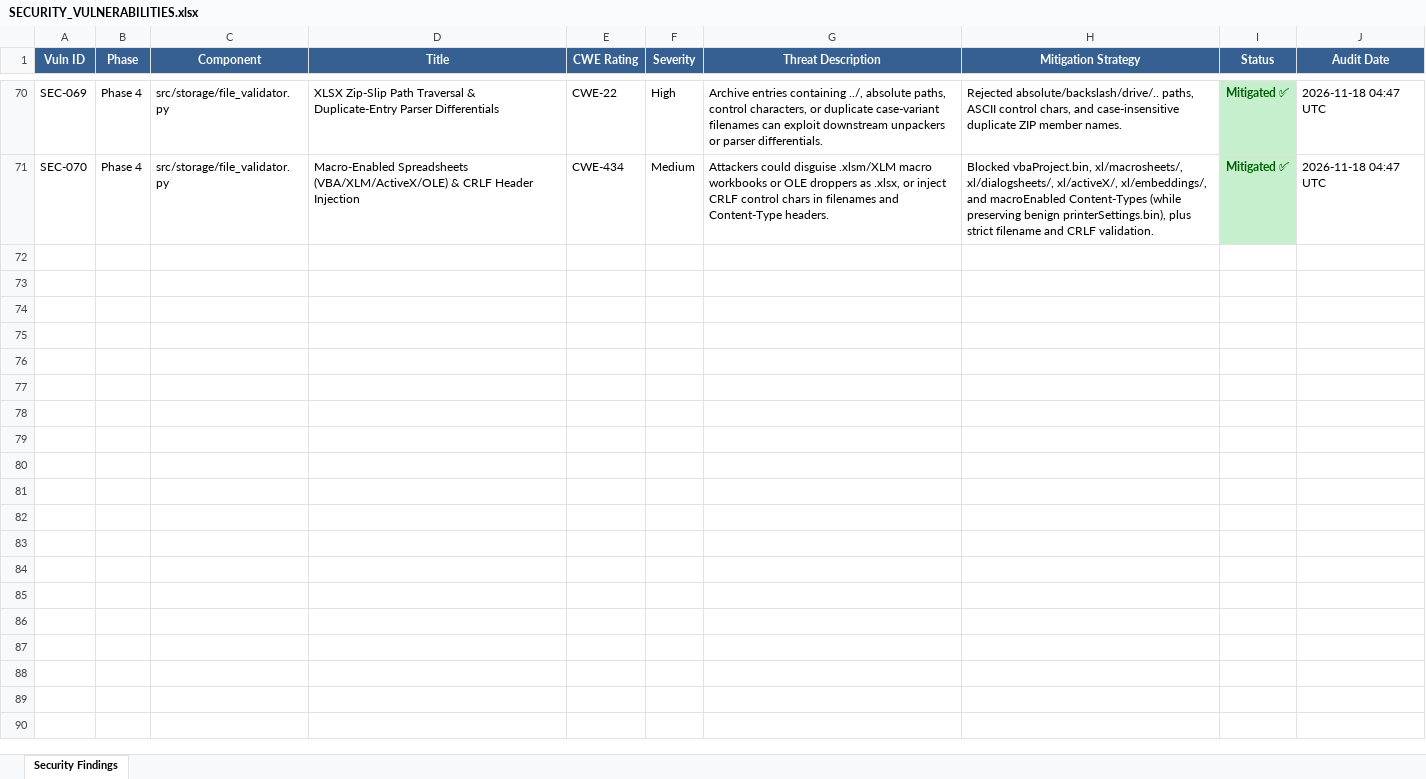
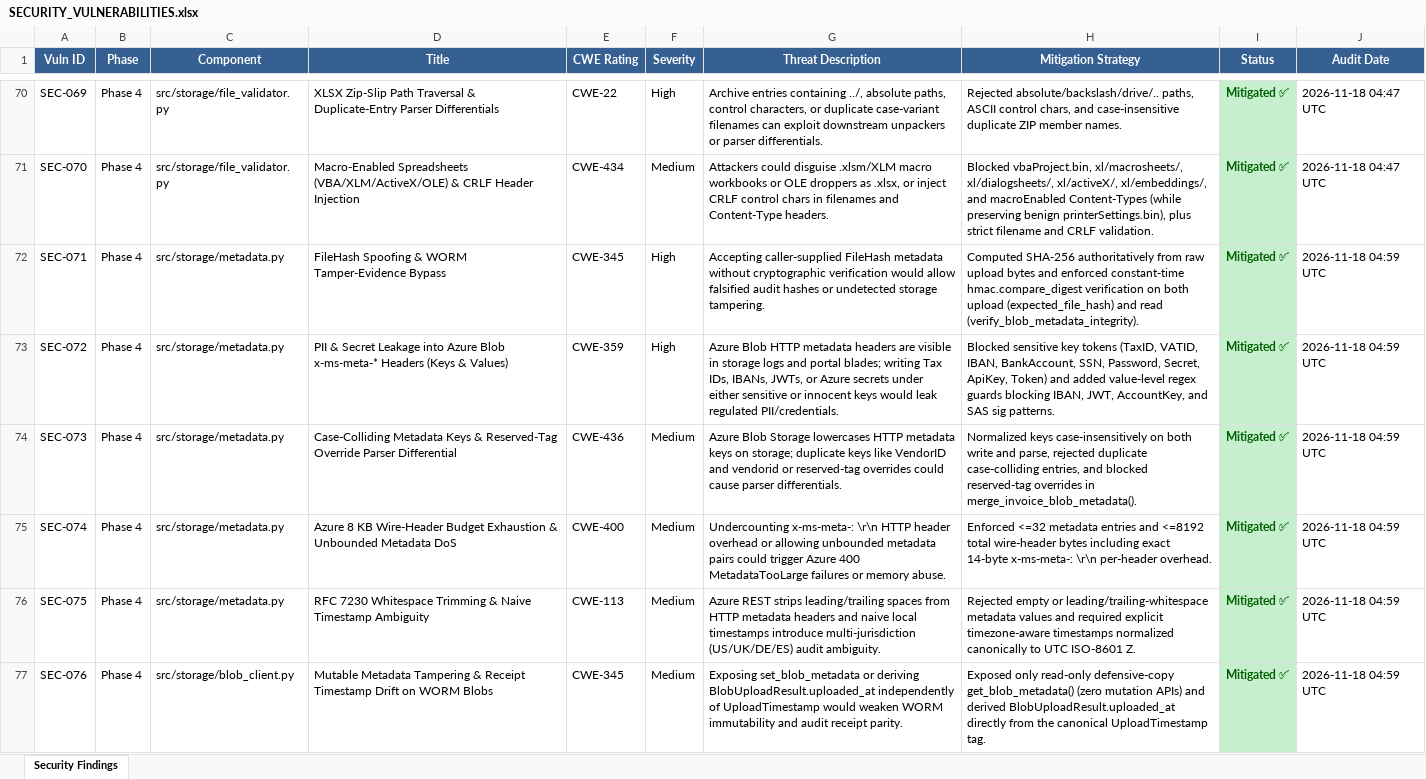
Before and after one commit to lokesh-repaka/enterprise-ap-invoice-automation, an Excel workbook: docs/SECURITY_VULNERABILITIES.xlsx, sheet Security Findings, drawn as a sheet; only a part is shown, gaps mark what is left out; values as stored, in another font and other column widths than the file's, no borders; the diff names each change by its address in the sheet, - before the commit and + after, or states it on an @@ line.

```diff
--- a/docs/SECURITY_VULNERABILITIES.xlsx (sheet Security Findings)
+++ b/docs/SECURITY_VULNERABILITIES.xlsx (sheet Security Findings)
+row 72: SEC-071 | Phase 4 | src/storage/metadata.py | FileHash Spoofing & WORM Tamper-Evidence Bypass | CWE-345 | High | Accepting caller-supplied FileHash metadata without cryptographic verification would allow falsified audit hashes or undetected storage tampering. | Computed SHA-256 authoritatively from raw upload bytes and enforced constant-time hmac.compare_digest verification on both upload (expected_file_hash) and read (verify_blob_metadata_integrity). | Mitigated ✅ | 2026-11-18 04:59 UTC
+row 73: SEC-072 | Phase 4 | src/storage/metadata.py | PII & Secret Leakage into Azure Blob x-ms-meta-* Headers (Keys & Values) | CWE-359 | High | Azure Blob HTTP metadata headers are visible in storage logs and portal blades; writing Tax IDs, IBANs, JWTs, or Azure secrets under either sensitive or innocent keys would leak regulated PII/credentials. | Blocked sensitive key tokens (TaxID, VATID, IBAN, BankAccount, SSN, Password, Secret, ApiKey, Token) and added value-level regex guards blocking IBAN, JWT, AccountKey, and SAS sig patterns. | Mitigated ✅ | 2026-11-18 04:59 UTC
+row 74: SEC-073 | Phase 4 | src/storage/metadata.py | Case-Colliding Metadata Keys & Reserved-Tag Override Parser Differential | CWE-436 | Medium | Azure Blob Storage lowercases HTTP metadata keys on storage; duplicate keys like VendorID and vendorid or reserved-tag overrides could cause parser differentials. | Normalized keys case-insensitively on both write and parse, rejected duplicate case-colliding entries, and blocked reserved-tag overrides in merge_invoice_blob_metadata(). | Mitigated ✅ | 2026-11-18 04:59 UTC
+row 75: SEC-074 | Phase 4 | src/storage/metadata.py | Azure 8 KB Wire-Header Budget Exhaustion & Unbounded Metadata DoS | CWE-400 | Medium | Undercounting x-ms-meta-: \r\n HTTP header overhead or allowing unbounded metadata pairs could trigger Azure 400 MetadataTooLarge failures or memory abuse. | Enforced <=32 metadata entries and <=8192 total wire-header bytes including exact 14-byte x-ms-meta-: \r\n per-header overhead. | Mitigated ✅ | 2026-11-18 04:59 UTC
+row 76: SEC-075 | Phase 4 | src/storage/metadata.py | RFC 7230 Whitespace Trimming & Naive Timestamp Ambiguity | CWE-113 | Medium | Azure REST strips leading/trailing spaces from HTTP metadata headers and naive local timestamps introduce multi-jurisdiction (US/UK/DE/ES) audit ambiguity. | Rejected empty or leading/trailing-whitespace metadata values and required explicit timezone-aware timestamps normalized canonically to UTC ISO-8601 Z. | Mitigated ✅ | 2026-11-18 04:59 UTC
+row 77: SEC-076 | Phase 4 | src/storage/blob_client.py | Mutable Metadata Tampering & Receipt Timestamp Drift on WORM Blobs | CWE-345 | Medium | Exposing set_blob_metadata or deriving BlobUploadResult.uploaded_at independently of UploadTimestamp would weaken WORM immutability and audit receipt parity. | Exposed only read-only defensive-copy get_blob_metadata() (zero mutation APIs) and derived BlobUploadResult.uploaded_at directly from the canonical UploadTimestamp tag. | Mitigated ✅ | 2026-11-18 04:59 UTC
```
Also changed, not shown: docs/TEST_CASES.xlsx, 6 other files.
